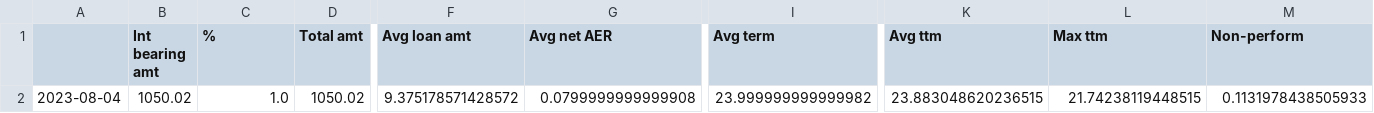
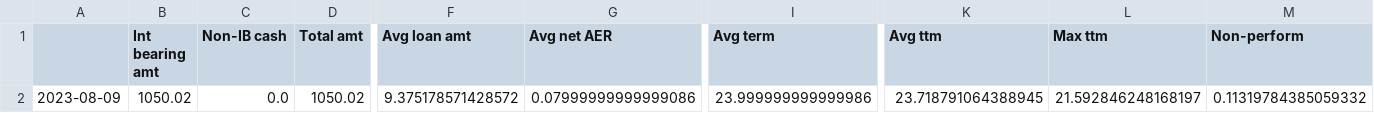
Before and after one commit to sijfish/p2panalytics, a CSV file: data/kuflink_history.csv, drawn as a sheet; only a part is shown, gaps mark what is left out; the diff names each change by its address in the sheet, - before the commit and + after, or states it on an @@ line.

Commit message:
updated non-ib cash column in platform and portfolio summaries

```diff
--- a/data/kuflink_history.csv
+++ b/data/kuflink_history.csv
-C1: %
+C1: Non-IB cash
-A2: 2023-08-04
+A2: 2023-08-09
-C2 (Non-IB cash): 1.0
+C2 (Non-IB cash): 0.0
-G2 (Avg net AER): 0.0799999999999908
+G2 (Avg net AER): 0.07999999999999086
-I2 (Avg term): 23.999999999999982
+I2 (Avg term): 23.999999999999986
-K2 (Avg ttm): 23.883048620236515
+K2 (Avg ttm): 23.718791064388945
-L2 (Max ttm): 21.74238119448515
+L2 (Max ttm): 21.592846248168197
-M2 (Non-perform): 0.1131978438505933
+M2 (Non-perform): 0.11319784385059332
```
Also changed, not shown: 7 other files.
